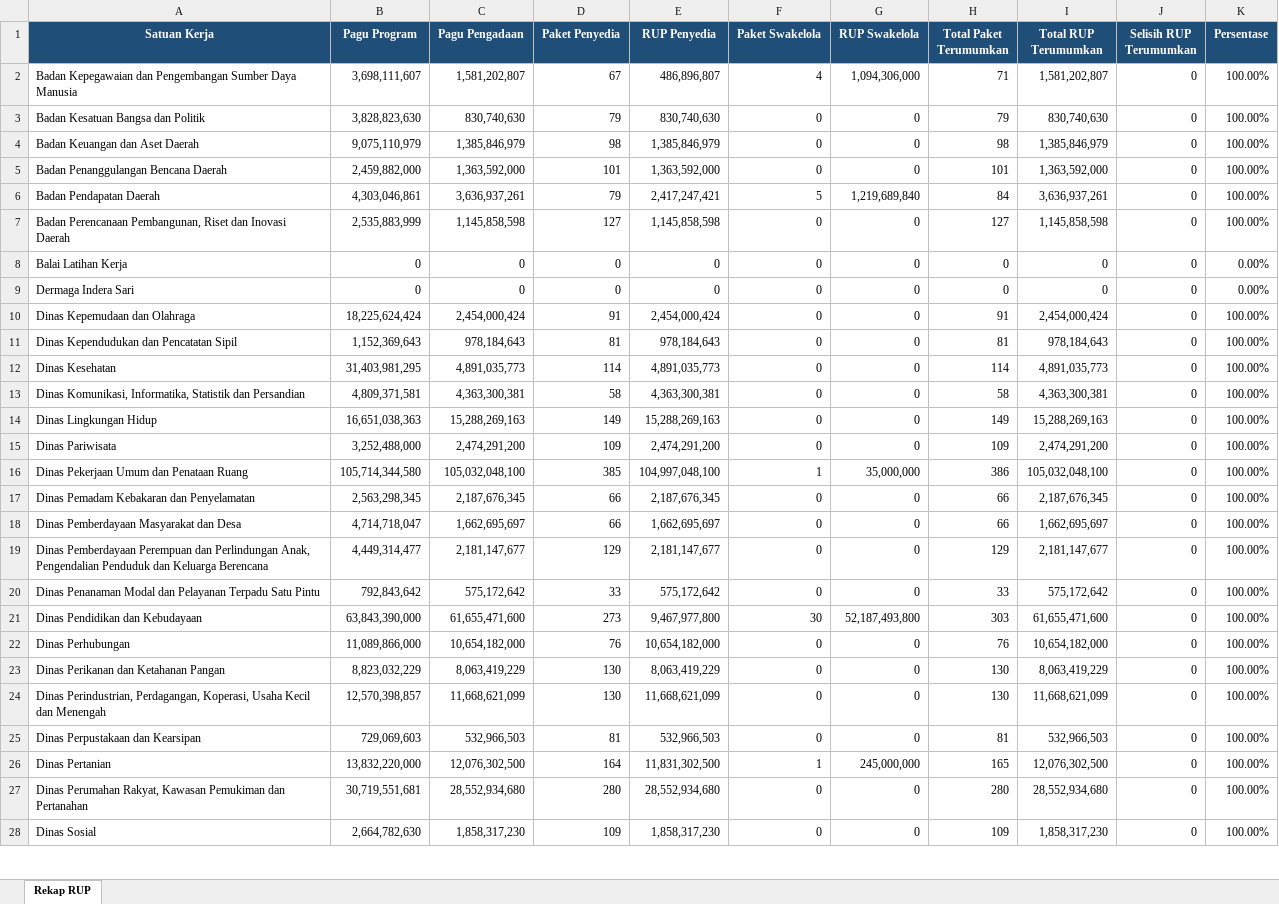
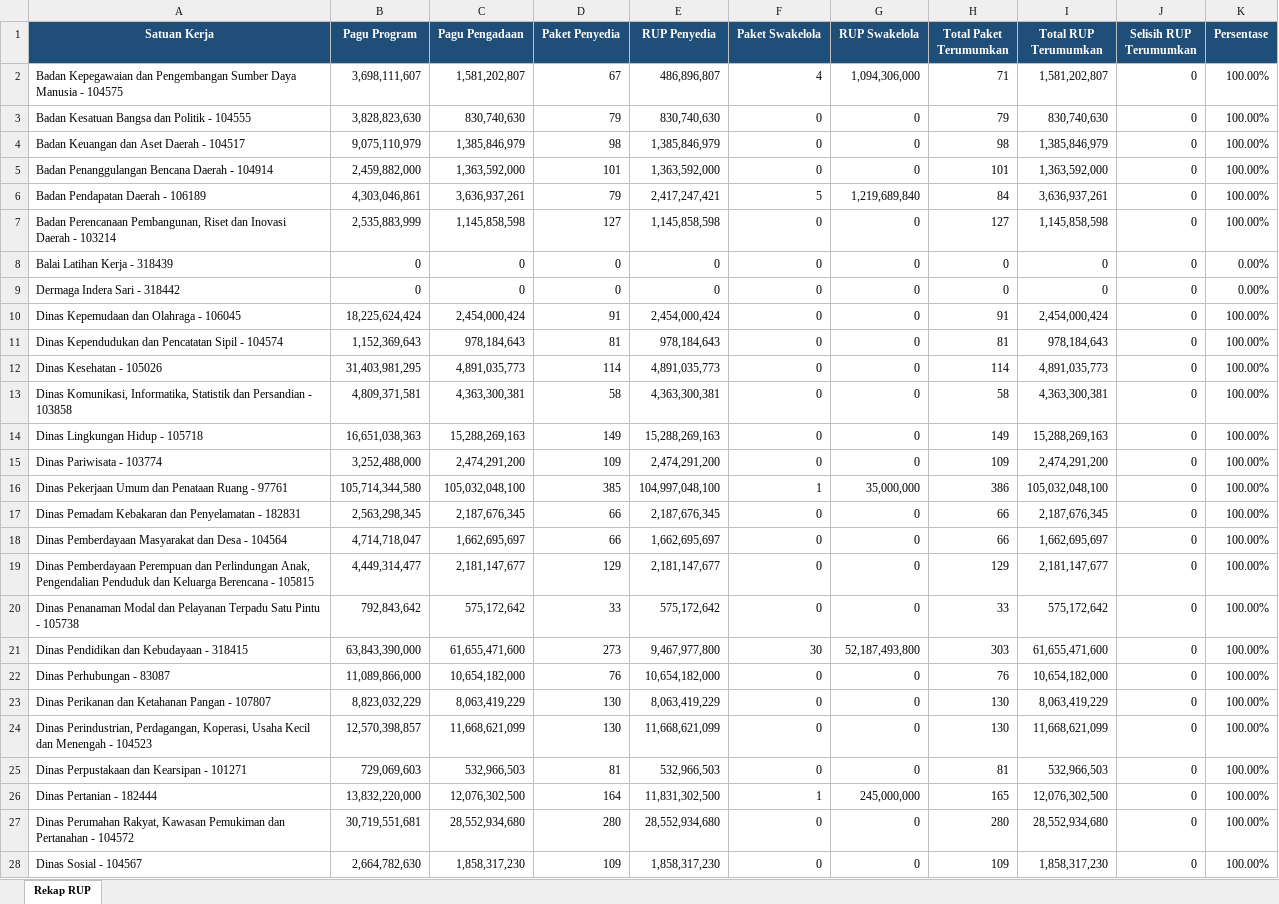
Before and after one commit to rizkipem-21/dashboard.pbjkobar-testing, an Excel workbook: output/rup/2026/Rekap RUP Tahun 2026 (2026-08-24).xlsx, sheet Rekap RUP, drawn as a sheet; only a part is shown; values as stored, in another font and other column widths than the file's, no borders; the diff covers the shown part only; the diff names each change by its address in the sheet, - before the commit and + after, or states it on an @@ line.

```diff
--- a/output/rup/2026/Rekap RUP Tahun 2026 (2026-08-24).xlsx (sheet Rekap RUP)
+++ b/output/rup/2026/Rekap RUP Tahun 2026 (2026-08-24).xlsx (sheet Rekap RUP)
-A2 (Satuan Kerja): …Daya Manusia
+A2 (Satuan Kerja): …Daya Manusia - 104575
-A3 (Satuan Kerja): Badan Kesatuan Bangsa dan Politik
+A3 (Satuan Kerja): Badan Kesatuan Bangsa dan Politik - 104555
-A4 (Satuan Kerja): Badan Keuangan dan Aset Daerah
+A4 (Satuan Kerja): Badan Keuangan dan Aset Daerah - 104517
-A5 (Satuan Kerja): Badan Penanggulangan Bencana Daerah
+A5 (Satuan Kerja): Badan Penanggulangan Bencana Daerah - 104914
-A6 (Satuan Kerja): Badan Pendapatan Daerah
+A6 (Satuan Kerja): Badan Pendapatan Daerah - 106189
-A7 (Satuan Kerja): …Inovasi Daerah
+A7 (Satuan Kerja): …Inovasi Daerah - 103214
-A8 (Satuan Kerja): Balai Latihan Kerja
+A8 (Satuan Kerja): Balai Latihan Kerja - 318439
-A9 (Satuan Kerja): Dermaga Indera Sari
+A9 (Satuan Kerja): Dermaga Indera Sari - 318442
-A10 (Satuan Kerja): Dinas Kepemudaan dan Olahraga
+A10 (Satuan Kerja): Dinas Kepemudaan dan Olahraga - 106045
-A11 (Satuan Kerja): Dinas Kependudukan dan Pencatatan Sipil
+A11 (Satuan Kerja): Dinas Kependudukan dan Pencatatan Sipil - 104574
-A12 (Satuan Kerja): Dinas Kesehatan
+A12 (Satuan Kerja): Dinas Kesehatan - 105026
-A13 (Satuan Kerja): …dan Persandian
+A13 (Satuan Kerja): …dan Persandian - 103858
-A14 (Satuan Kerja): Dinas Lingkungan Hidup
+A14 (Satuan Kerja): Dinas Lingkungan Hidup - 105718
-A15 (Satuan Kerja): Dinas Pariwisata
+A15 (Satuan Kerja): Dinas Pariwisata - 103774
-A16 (Satuan Kerja): Dinas Pekerjaan Umum dan Penataan Ruang
+A16 (Satuan Kerja): Dinas Pekerjaan Umum dan Penataan Ruang - 97761
-A17 (Satuan Kerja): Dinas Pemadam Kebakaran dan Penyelamatan
+A17 (Satuan Kerja): Dinas Pemadam Kebakaran dan Penyelamatan - 182831
-A18 (Satuan Kerja): Dinas Pemberdayaan Masyarakat dan Desa
+A18 (Satuan Kerja): Dinas Pemberdayaan Masyarakat dan Desa - 104564
-A19 (Satuan Kerja): …Keluarga Berencana
+A19 (Satuan Kerja): …Keluarga Berencana - 105815
-A20 (Satuan Kerja): …Satu Pintu
+A20 (Satuan Kerja): …Satu Pintu - 105738
-A21 (Satuan Kerja): Dinas Pendidikan dan Kebudayaan
+A21 (Satuan Kerja): Dinas Pendidikan dan Kebudayaan - 318415
-A22 (Satuan Kerja): Dinas Perhubungan
+A22 (Satuan Kerja): Dinas Perhubungan - 83087
-A23 (Satuan Kerja): Dinas Perikanan dan Ketahanan Pangan
+A23 (Satuan Kerja): Dinas Perikanan dan Ketahanan Pangan - 107807
-A24 (Satuan Kerja): …dan Menengah
+A24 (Satuan Kerja): …dan Menengah - 104523
-A25 (Satuan Kerja): Dinas Perpustakaan dan Kearsipan
+A25 (Satuan Kerja): Dinas Perpustakaan dan Kearsipan - 101271
-A26 (Satuan Kerja): Dinas Pertanian
+A26 (Satuan Kerja): Dinas Pertanian - 182444
-A27 (Satuan Kerja): …dan Pertanahan
+A27 (Satuan Kerja): …dan Pertanahan - 104572
-A28 (Satuan Kerja): Dinas Sosial
+A28 (Satuan Kerja): Dinas Sosial - 104567
```
Also changed, not shown: 53 edited cells elsewhere in this sheet, output/rup/2024/Rekap RUP Tahun 2024 (2026-08-24).xlsx, 12 other files.
